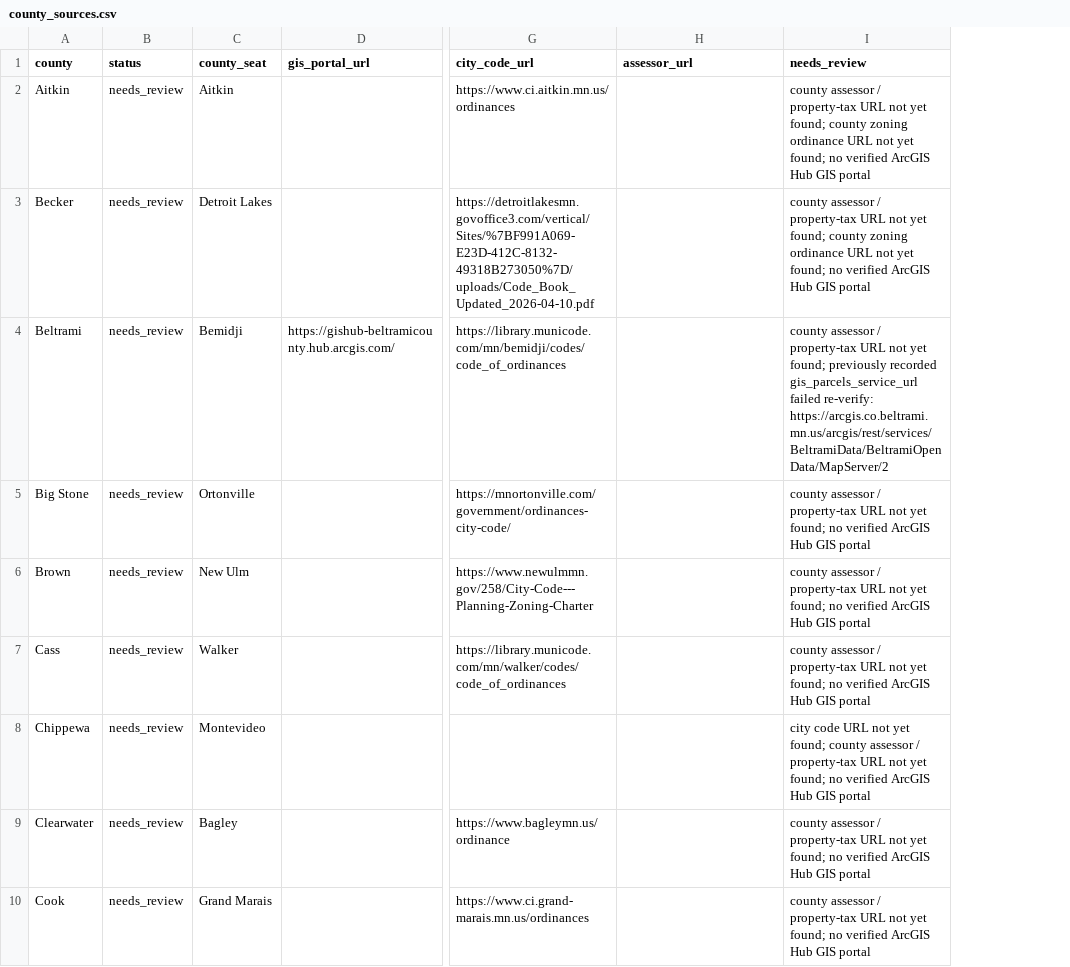
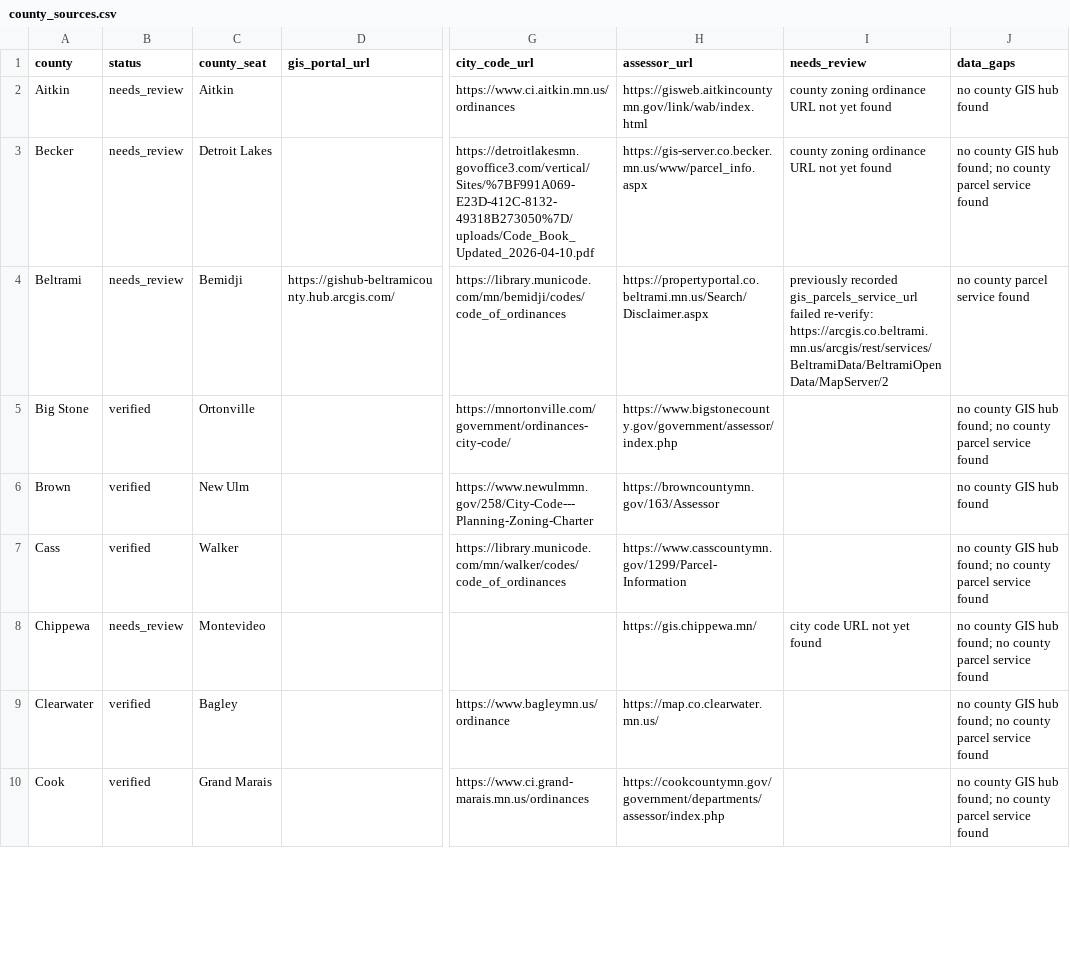
Before and after one commit to aminamos/social-stuff, a CSV file: data/county_sources.csv, drawn as a sheet; only a part is shown, gaps mark what is left out; the diff covers the shown part only; the diff names each change by its address in the sheet, - before the commit and + after, or states it on an @@ line.

Commit message:
feat: assessor pass (57/60), change detection worker, archive 45 city codes to R2

```diff
--- a/data/county_sources.csv
+++ b/data/county_sources.csv
+column J (data_gaps), rows 2-10: no county GIS hub found | no county GIS hub found; no county parcel service found | no county parcel service found | no county GIS hub found; no county parcel service found | no county GIS hub found | no county GIS hub found; no county parcel service found | no county GIS hub found; no county parcel service found | no county GIS hub found; no county parcel service found | no county GIS hub found; no county parcel service found
-H2 (assessor_url): (empty)
+H2 (assessor_url): https://gisweb.aitkincountymn.gov/link/wab/index.html
-I2:I3 (needs_review): county assessor / property-tax URL not yet found; county zoning ordinance URL not yet found; no verified ArcGIS Hub GIS portal
+I2:I3 (needs_review): county zoning ordinance URL not yet found
-H3 (assessor_url): (empty)
+H3 (assessor_url): https://gis-server.co.becker.mn.us/www/parcel_info.aspx
-H4 (assessor_url): (empty)
+H4 (assessor_url): https://propertyportal.co.beltrami.mn.us/Search/Disclaimer.aspx
-I4 (needs_review): county assessor / property-tax URL not yet found; previously recorded…
+I4 (needs_review): previously recorded…
-B5:B7 (status): needs_review
+B5:B7 (status): verified
-H5 (assessor_url): (empty)
+H5 (assessor_url): https://www.bigstonecounty.gov/government/assessor/index.php
-I5:I7 (needs_review): county assessor / property-tax URL not yet found; no verified ArcGIS Hub GIS portal
+I5:I7 (needs_review): (empty)
-H6 (assessor_url): (empty)
+H6 (assessor_url): https://browncountymn.gov/163/Assessor
-H7 (assessor_url): (empty)
+H7 (assessor_url): https://www.casscountymn.gov/1299/Parcel-Information
-H8 (assessor_url): (empty)
+H8 (assessor_url): https://gis.chippewa.mn/
-I8 (needs_review): …not yet found; county assessor / property-tax URL not yet found; no verified ArcGIS Hub GIS portal
+I8 (needs_review): …not yet found
-B9:B10 (status): needs_review
+B9:B10 (status): verified
-H9 (assessor_url): (empty)
+H9 (assessor_url): https://map.co.clearwater.mn.us/
-I9:I10 (needs_review): county assessor / property-tax URL not yet found; no verified ArcGIS Hub GIS portal
+I9:I10 (needs_review): (empty)
-H10 (assessor_url): (empty)
+H10 (assessor_url): https://cookcountymn.gov/government/departments/assessor/index.php
```
Also changed, not shown: 139 edited cells elsewhere in this file, 19 other files.
